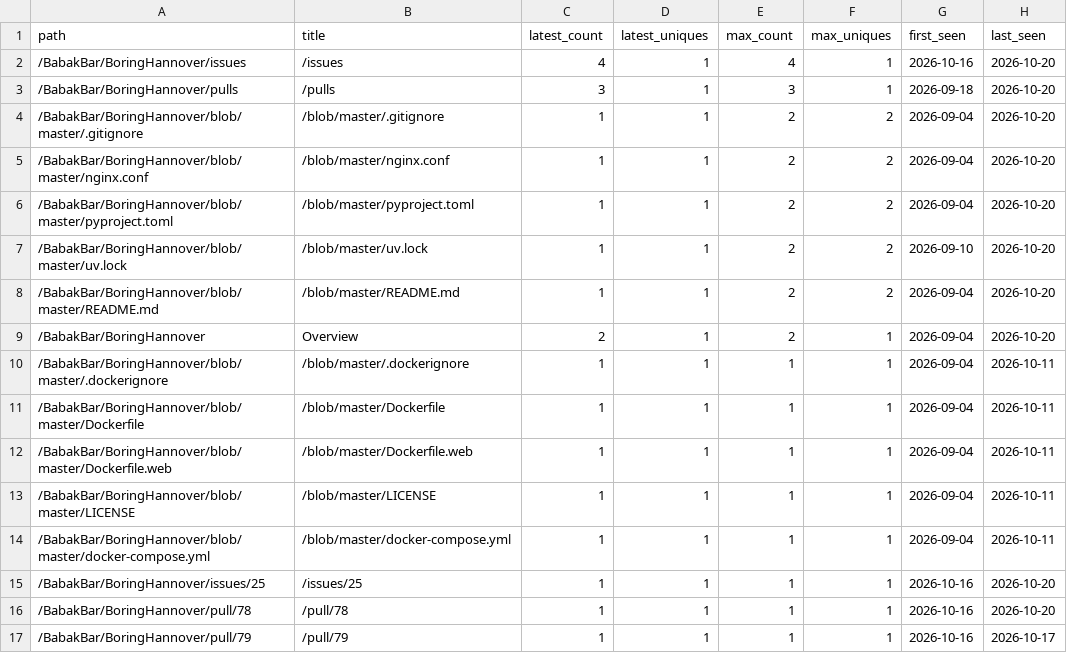
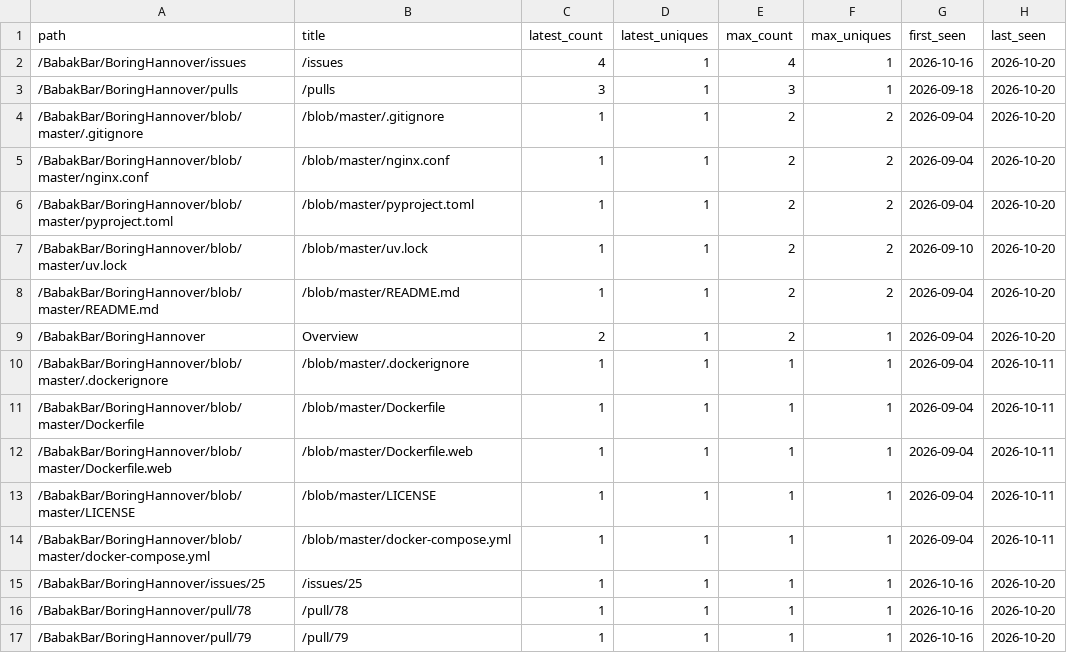
Before and after one commit to BabakBar/BoringHannover, a CSV file: data/paths.csv, drawn as a sheet.

```diff
--- a/data/paths.csv
+++ b/data/paths.csv
@@ -16,2 +16,2 @@ path,title,latest_count,latest_uniques,max_count,max_uniques,first_seen,last_see
 /BabakBar/BoringHannover/pull/78,/pull/78,1,1,1,1,2026-10-16,2026-10-20
-/BabakBar/BoringHannover/pull/79,/pull/79,1,1,1,1,2026-10-16,2026-10-17
+/BabakBar/BoringHannover/pull/79,/pull/79,1,1,1,1,2026-10-16,2026-10-20
```
Also changed, not shown: data/clones.csv, data/views.csv, 6 other files.
